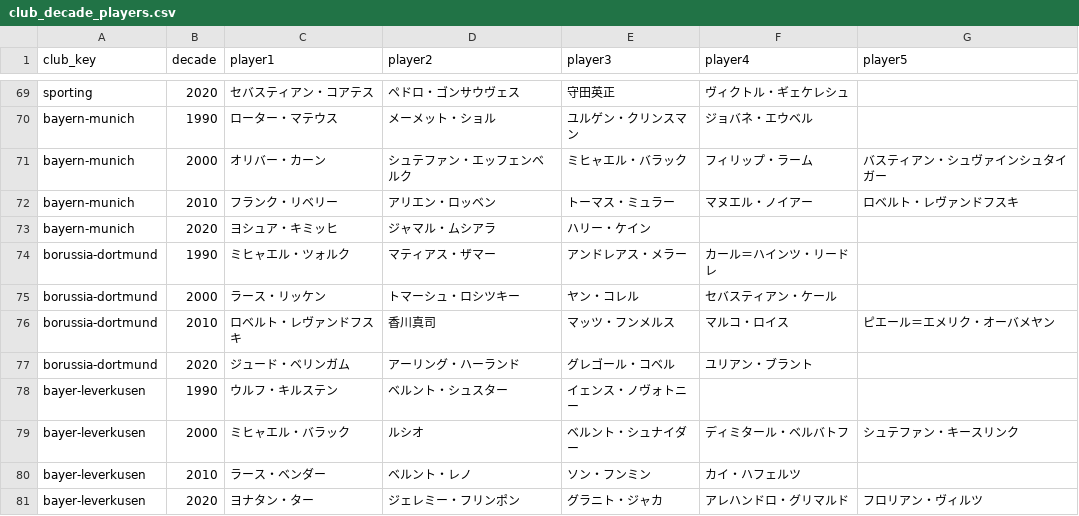
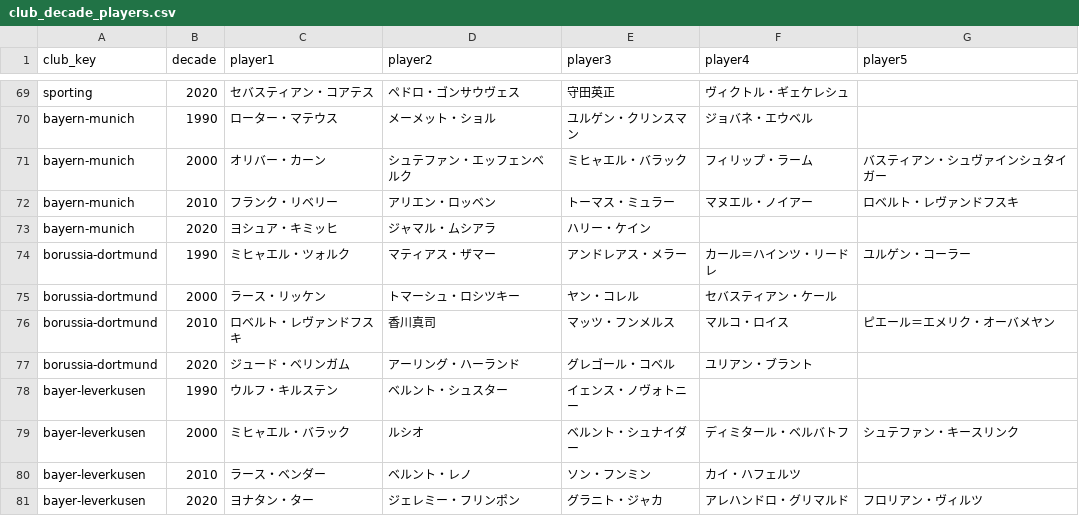
Before and after one commit to football-archive/start, a CSV file: src/data/club_decade_players.csv, drawn as a sheet; only a part is shown, gaps mark what is left out.

```diff
--- a/src/data/club_decade_players.csv
+++ b/src/data/club_decade_players.csv
@@ -73,3 +73,3 @@ bayern-munich,2010,フランク・リベリー,アリエン・ロッベン,ト
 bayern-munich,2020,ヨシュア・キミッヒ,ジャマル・ムシアラ,ハリー・ケイン,,,
-borussia-dortmund,1990,ミヒャエル・ツォルク,マティアス・ザマー,アンドレアス・メラー,カール＝ハインツ・リードレ,,
+borussia-dortmund,1990,ミヒャエル・ツォルク,マティアス・ザマー,アンドレアス・メラー,カール＝ハインツ・リードレ,ユルゲン・コーラー,
 borussia-dortmund,2000,ラース・リッケン,トマーシュ・ロシツキー,ヤン・コレル,セバスティアン・ケール,,
```
Also changed, not shown: src/data/name_map.csv, 11 other files.
